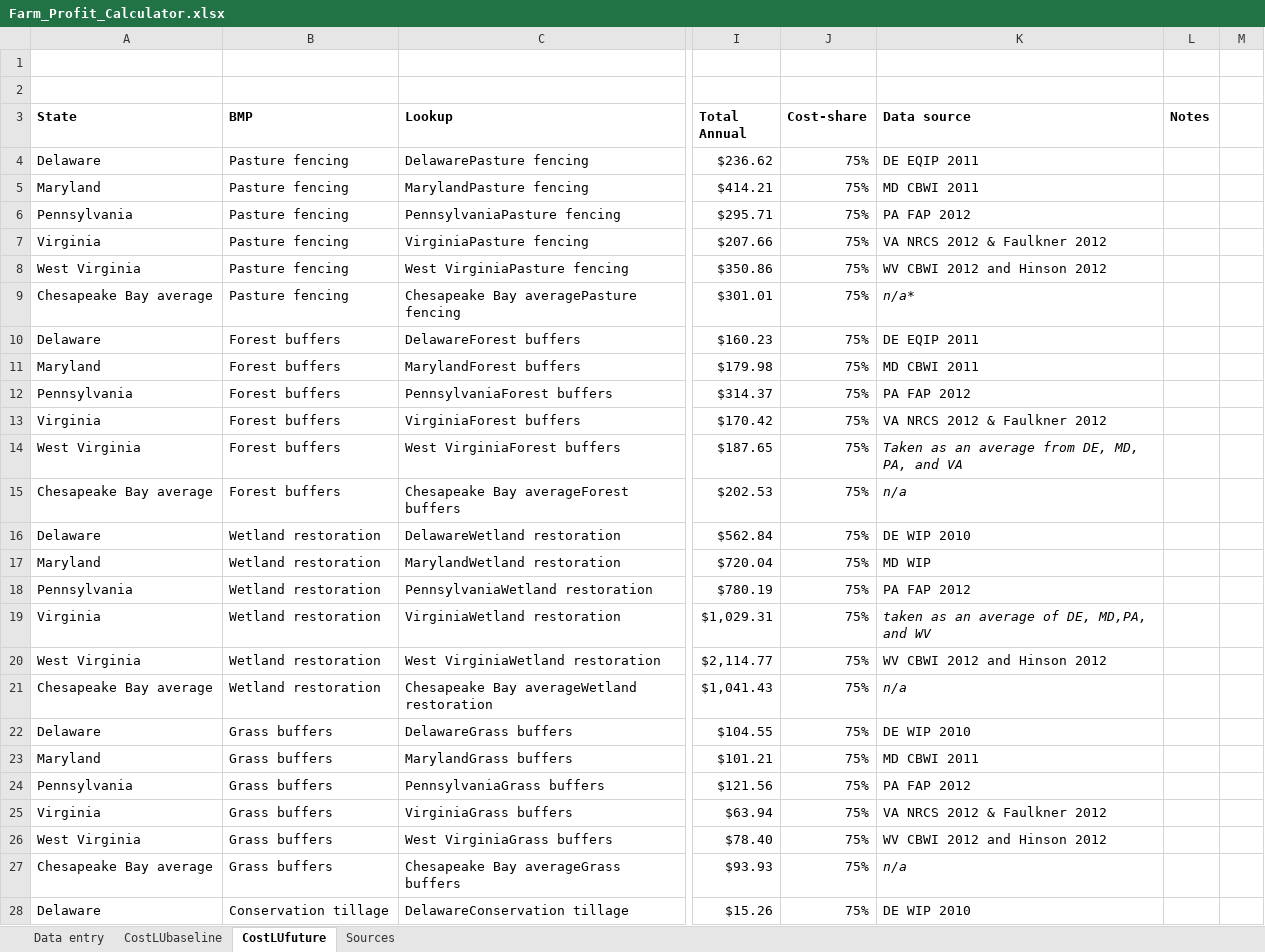
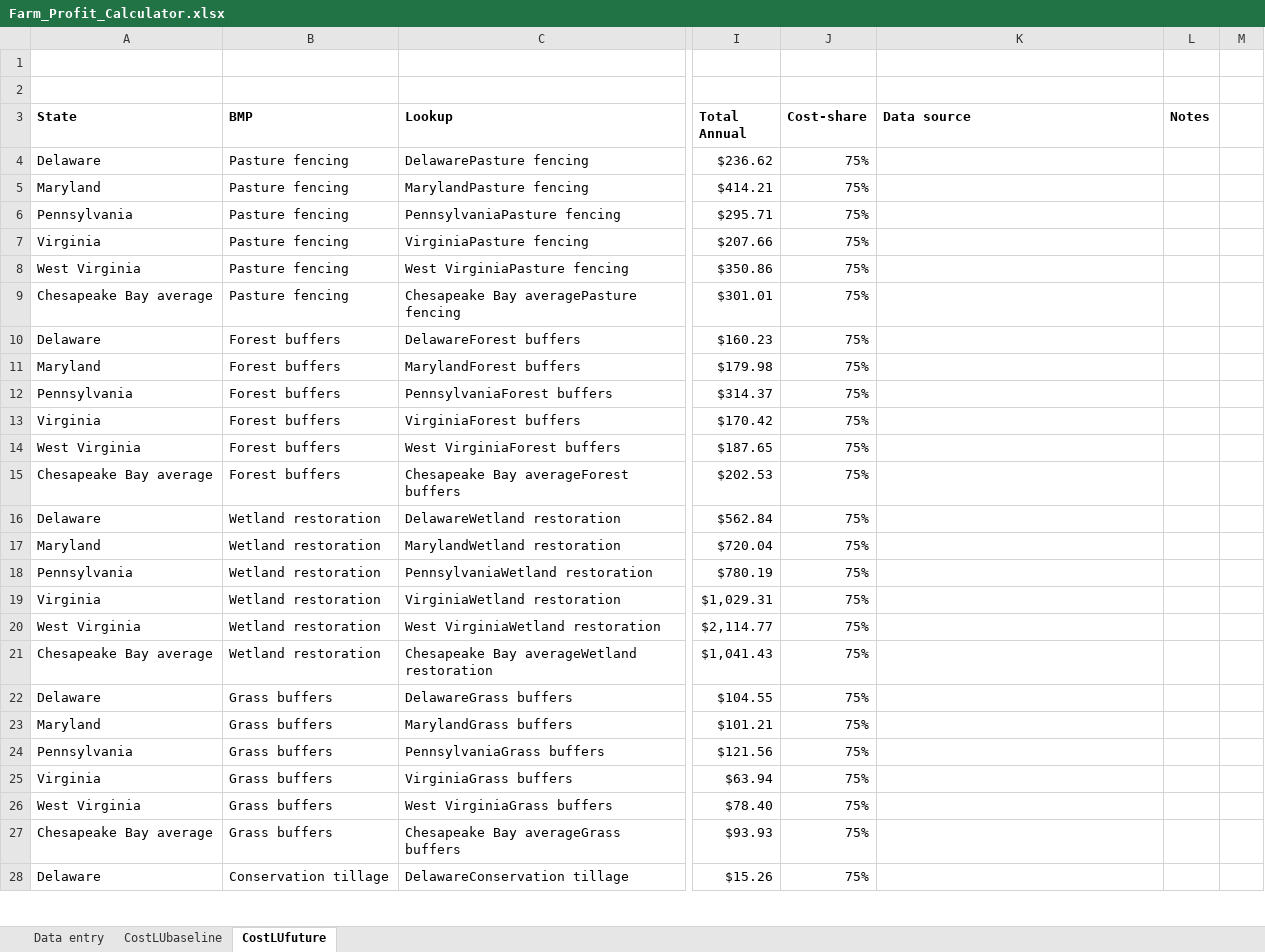
Before and after one commit to oscargallegom/worksheets, an Excel workbook: public/excels/Farm_Profit_Calculator.xlsx, sheet CostLUfuture, drawn as a sheet; only a part is shown, gaps mark what is left out; values as stored, in another font and other column widths than the file's, no borders; the diff covers the shown part only; the diff names each change by its address in the sheet, - before the commit and + after, or states it on an @@ line.

```diff
--- a/public/excels/Farm_Profit_Calculator.xlsx (sheet CostLUfuture)
+++ b/public/excels/Farm_Profit_Calculator.xlsx (sheet CostLUfuture)
-sheet tab: Sources
-K4 (Data source): DE EQIP 2011
+K4 (Data source): (empty)
-K5 (Data source): MD CBWI 2011
+K5 (Data source): (empty)
-K6 (Data source): PA FAP 2012
+K6 (Data source): (empty)
-K7 (Data source): VA NRCS 2012 & Faulkner 2012
+K7 (Data source): (empty)
-K8 (Data source): WV CBWI 2012 and Hinson 2012
+K8 (Data source): (empty)
-K9 (Data source): n/a*
+K9 (Data source): (empty)
-K10 (Data source): DE EQIP 2011
+K10 (Data source): (empty)
-K11 (Data source): MD CBWI 2011
+K11 (Data source): (empty)
-K12 (Data source): PA FAP 2012
+K12 (Data source): (empty)
-K13 (Data source): VA NRCS 2012 & Faulkner 2012
+K13 (Data source): (empty)
-K14 (Data source): Taken as an average from DE, MD, PA, and VA
+K14 (Data source): (empty)
-K15 (Data source): n/a
+K15 (Data source): (empty)
-K16 (Data source): DE WIP 2010
+K16 (Data source): (empty)
-K17 (Data source): MD WIP
+K17 (Data source): (empty)
-K18 (Data source): PA FAP 2012
+K18 (Data source): (empty)
-K19 (Data source): taken as an average of DE, MD,PA, and WV
+K19 (Data source): (empty)
-K20 (Data source): WV CBWI 2012 and Hinson 2012
+K20 (Data source): (empty)
-K21 (Data source): n/a
+K21 (Data source): (empty)
-K22 (Data source): DE WIP 2010
+K22 (Data source): (empty)
-K23 (Data source): MD CBWI 2011
+K23 (Data source): (empty)
-K24 (Data source): PA FAP 2012
+K24 (Data source): (empty)
-K25 (Data source): VA NRCS 2012 & Faulkner 2012
+K25 (Data source): (empty)
-K26 (Data source): WV CBWI 2012 and Hinson 2012
+K26 (Data source): (empty)
-K27 (Data source): n/a
+K27 (Data source): (empty)
-K28 (Data source): DE WIP 2010
+K28 (Data source): (empty)
```
Also changed, not shown: 113 edited cells elsewhere in this sheet, sheet Data entry, sheet CostLUbaseline.
